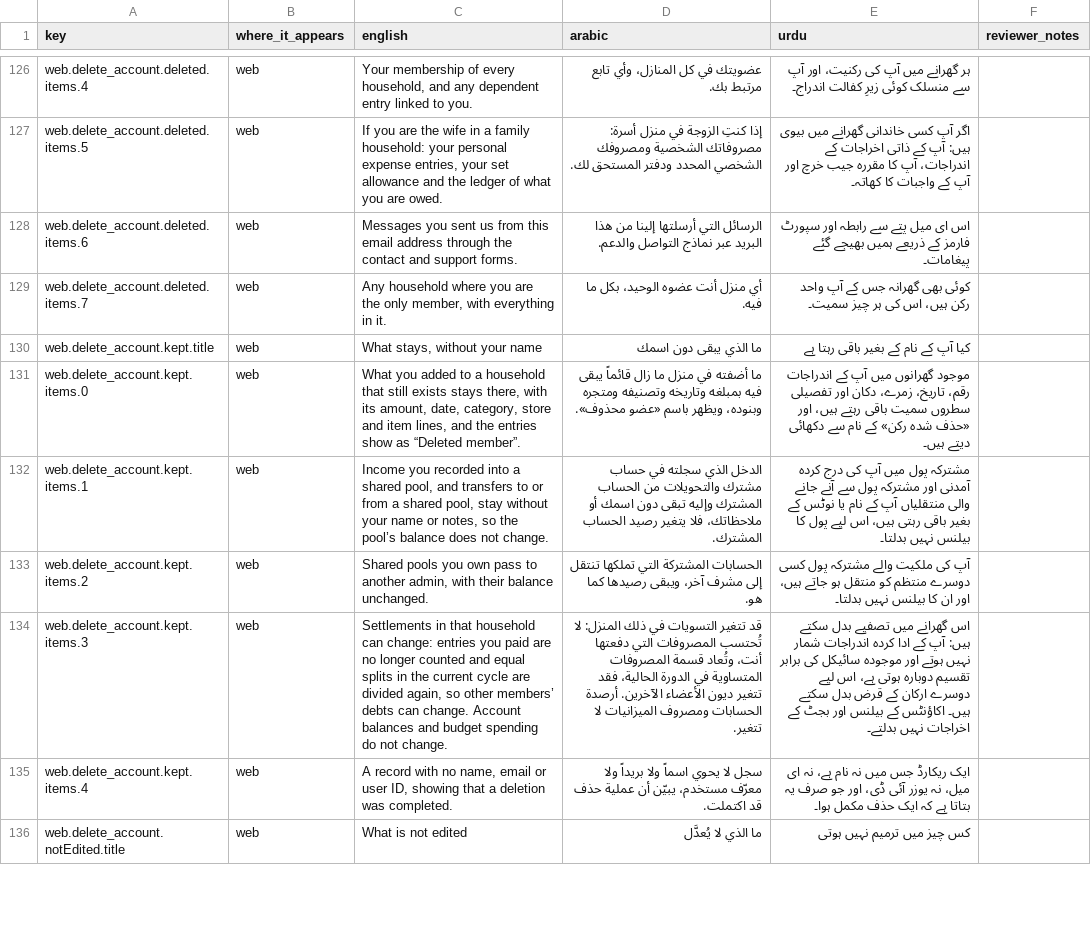
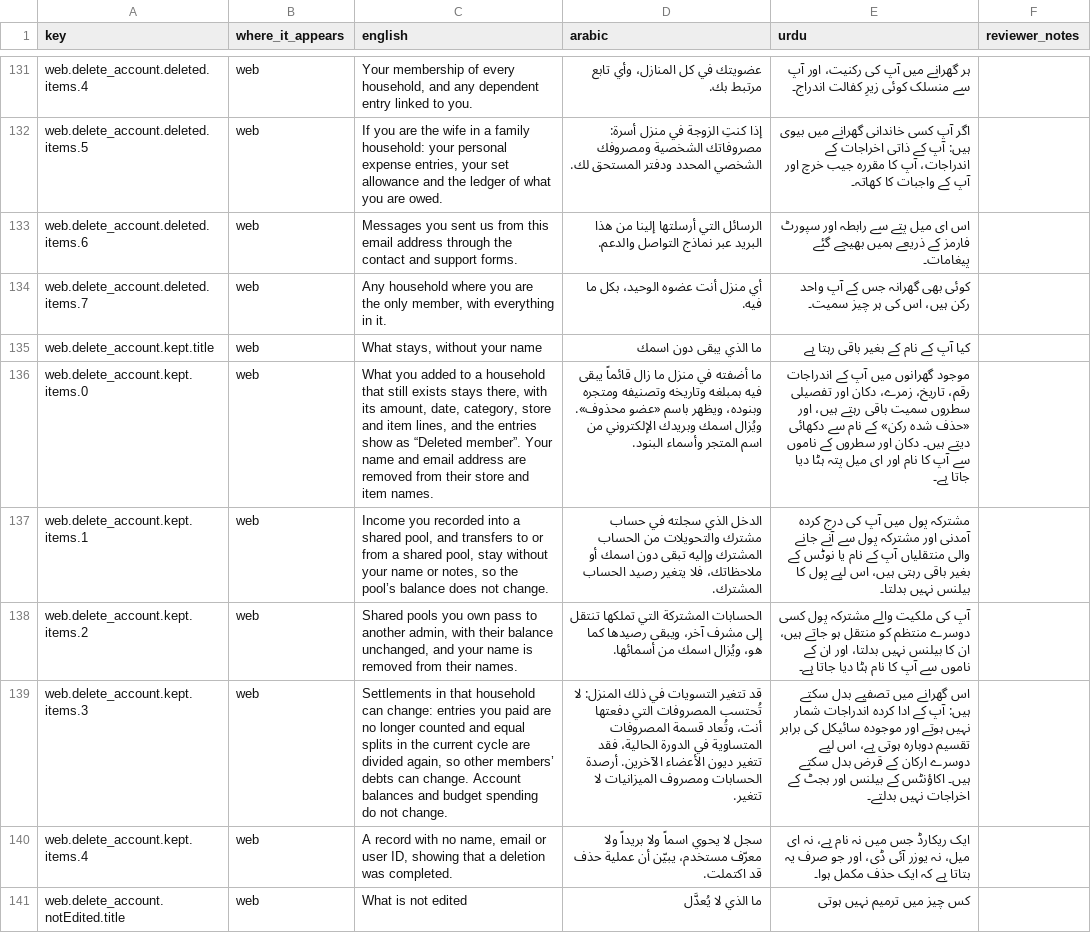
Before and after one commit to Masteader/budget-tracker, a CSV file: docs/review/account_deletion_translation_review.csv, drawn as a sheet; only a part is shown, gaps mark what is left out; addresses are those after the commit; the diff covers the shown part only; the diff names each change by its address in the sheet, - before the commit and + after, or states it on an @@ line.

```diff
--- a/docs/review/account_deletion_translation_review.csv
+++ b/docs/review/account_deletion_translation_review.csv
-C136 (english): …“Deleted member”.
+C136 (english): …“Deleted member”. Your name and email address are removed from their store and item names.
-D136 (arabic): …«عضو محذوف».
+D136 (arabic): …«عضو محذوف». ويُزال اسمك وبريدك الإلكتروني من اسم المتجر وأسماء البنود.
-E136 (urdu): …دیتے ہیں۔
+E136 (urdu): …دیتے ہیں۔ دکان اور سطروں کے ناموں سے آپ کا نام اور ای میل پتہ ہٹا دیا جاتا ہے۔
-C138 (english): …their balance unchanged.
+C138 (english): …their balance unchanged, and your name is removed from their names.
-D138 (arabic): …رصيدها كما هو.
+D138 (arabic): …رصيدها كما هو، ويُزال اسمك من أسمائها.
-E138 (urdu): …جاتے ہیں، اور ان کا بیلنس نہیں بدلتا۔
+E138 (urdu): …جاتے ہیں، ان کا بیلنس نہیں بدلتا، اور ان کے ناموں سے آپ کا نام ہٹا دیا جاتا ہے۔
```
Also changed, not shown: 5 added rows and 6 edited cells elsewhere in this file, 2 other files.
